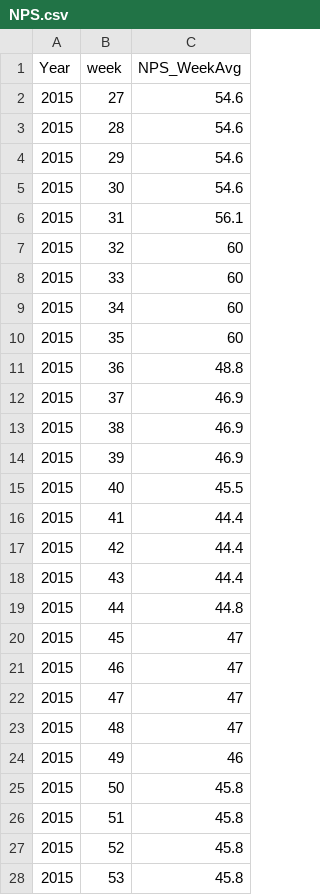
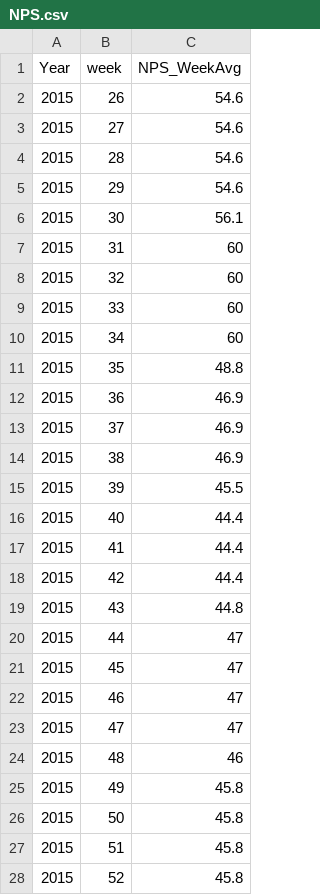
Before and after one commit to sureshballa/data-science-projects, a CSV file: Capstone Project/NPS.csv, drawn as a sheet; only a part is shown; the diff covers the shown part only.

Commit message:
week 0-52 changes
week 0-52 changes

```diff
--- a/Capstone Project/NPS.csv
+++ b/Capstone Project/NPS.csv
@@ -1,2 +1,3 @@
 Year,week,NPS_WeekAvg
+2015,26,54.6
 2015,27,54.6
@@ -4,4 +5,4 @@
 2015,29,54.6
-2015,30,54.6
-2015,31,56.1
+2015,30,56.1
+2015,31,60
 2015,32,60
@@ -9,12 +10,12 @@
 2015,34,60
-2015,35,60
-2015,36,48.8
+2015,35,48.8
+2015,36,46.9
 2015,37,46.9
 2015,38,46.9
-2015,39,46.9
-2015,40,45.5
+2015,39,45.5
+2015,40,44.4
 2015,41,44.4
 2015,42,44.4
-2015,43,44.4
-2015,44,44.8
+2015,43,44.8
+2015,44,47
 2015,45,47
@@ -22,4 +23,4 @@
 2015,47,47
-2015,48,47
-2015,49,46
+2015,48,46
+2015,49,45.8
 2015,50,45.8
@@ -27,2 +28 @@
 2015,52,45.8
-2015,53,45.8
```
Also changed, not shown: 1 added row, 1 removed row and 9 edited cells elsewhere in this file.
